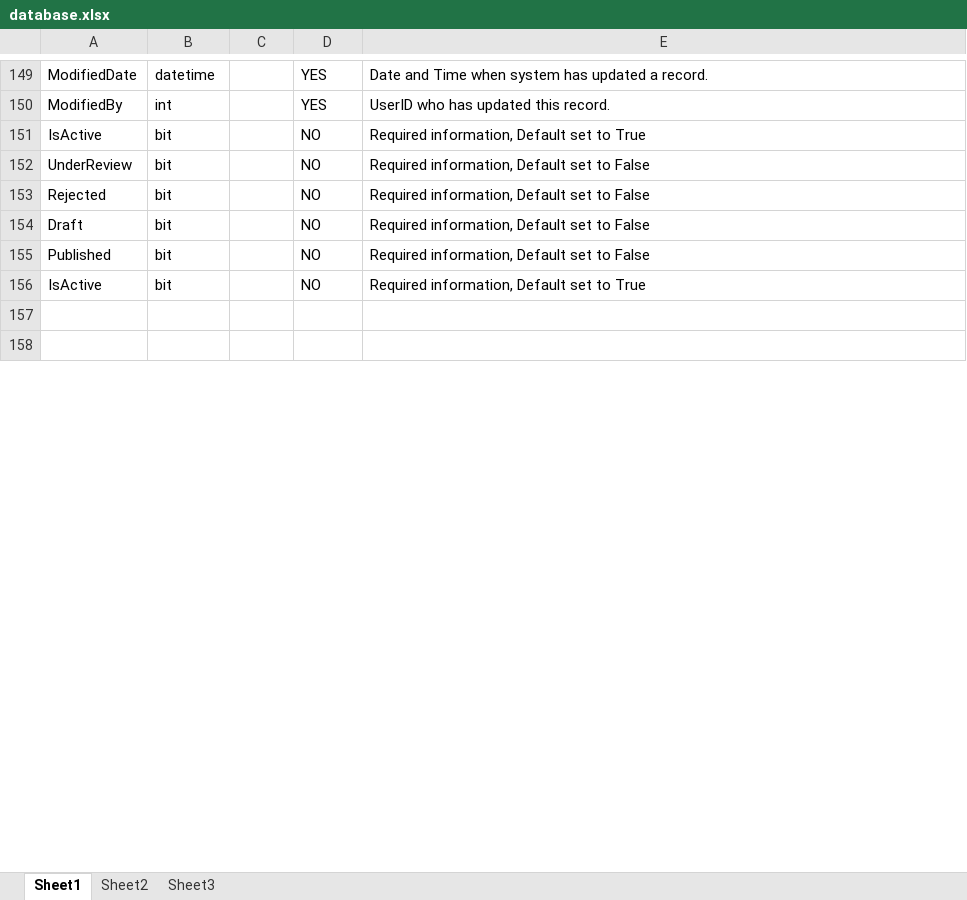
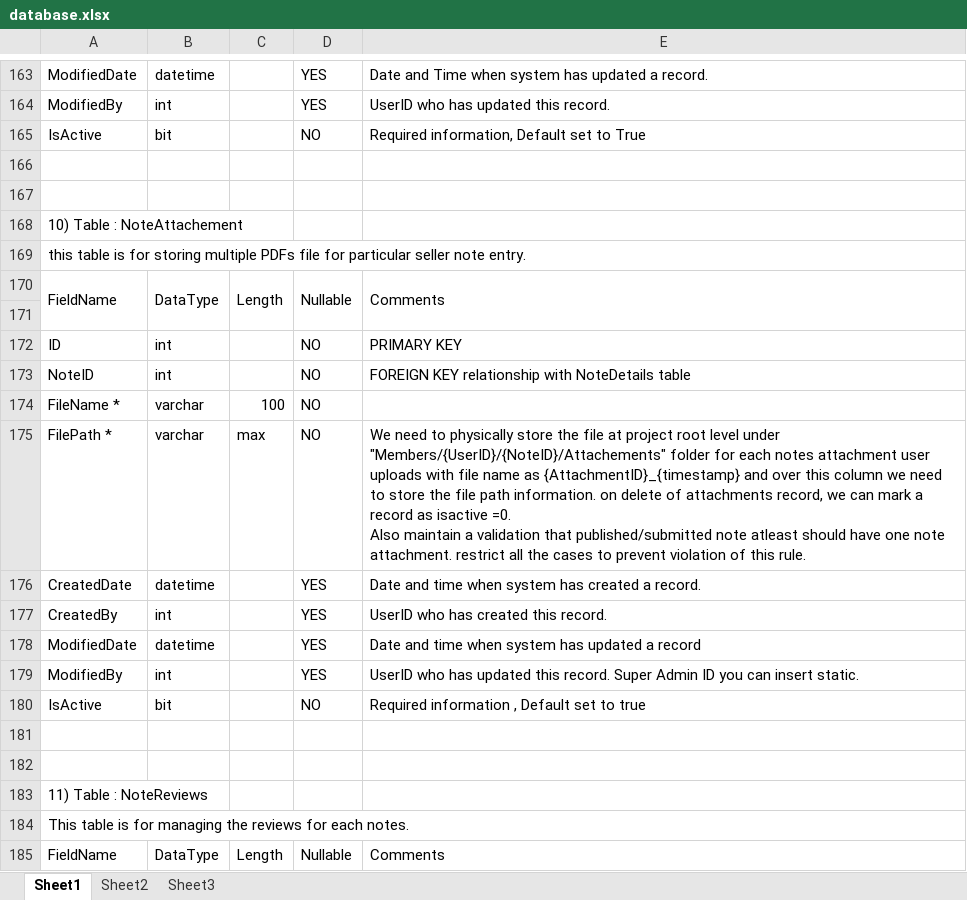
Before and after one commit to makwanapilu/notesmarket_place, an Excel workbook: database_folder/database.xlsx, sheet Sheet1, drawn as a sheet; only a part is shown, gaps mark what is left out; the shorter side is filled out with more unchanged rows; values as stored, in another font and other column widths than the file's, no cell formats; charts and pictures not drawn; addresses are those after the commit; ↵ is a line break in a cell; the diff covers the shown part only; the diff names each change by its address in the sheet, - before the commit and + after, or states it on an @@ line.

```diff
--- a/database_folder/database.xlsx (sheet Sheet1)
+++ b/database_folder/database.xlsx (sheet Sheet1)
-row 166: UnderReview | bit |  | NO | Required information, Default set to False
+row 166: (empty)
+row 167: (empty)
+row 168: 10) Table : NoteAttachement
+row 169: this table is for storing multiple PDFs file for particular seller note entry.
+row 170: FieldName | DataType | Length | Nullable | Comments
+row 171: (empty)
+row 172: ID | int |  | NO | PRIMARY KEY
+row 173: NoteID | int |  | NO | FOREIGN KEY relationship with NoteDetails table
+row 174: FileName * | varchar | 100 | NO
+row 175: FilePath * | varchar | max | NO | We need to physically store the file at project root level under ↵ "Members/{UserID}/{NoteID}/Attachements" folder for each notes attachment user uploads with file name as {AttachmentID}_{timestamp} and over this column we need to store the file path information. on delete of attachments record, we can mark a record as isactive =0. ↵ Also maintain a validation that published/submitted note atleast should have one note attachment. restrict all the cases to prevent violation of this rule.
+row 176: CreatedDate | datetime |  | YES | Date and time when system has created a record.
+row 177: CreatedBy | int |  | YES | UserID who has created this record.
+row 178: ModifiedDate | datetime |  | YES | Date and time when system has updated a record
+row 179: ModifiedBy | int |  | YES | UserID who has updated this record. Super Admin ID you can insert static.
-A180: Rejected
+A180: IsActive
-E180: Required information, Default set to False
+E180: Required information , Default set to true
-row 181: Draft | bit |  | NO | Required information, Default set to False
+row 181: (empty)
-row 182: Published | bit |  | NO | Required information, Default set to False
+row 182: (empty)
+row 183: 11) Table : NoteReviews
+row 184: This table is for managing the reviews for each notes.
+row 185: FieldName | DataType | Length | Nullable | Comments
```
Also changed, not shown: 77 added rows, 26 removed rows, 2 moved rows and 74 edited cells elsewhere in this sheet, cell formats, charts or pictures.
